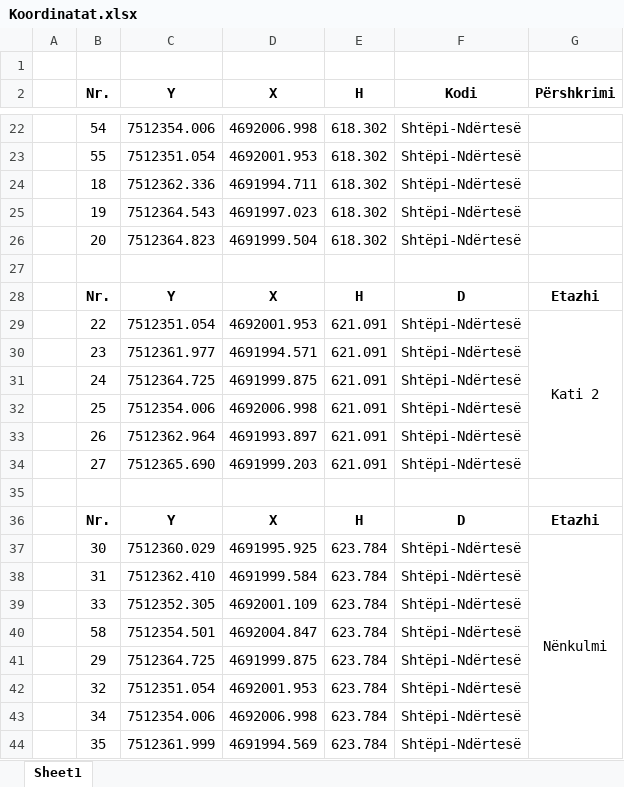
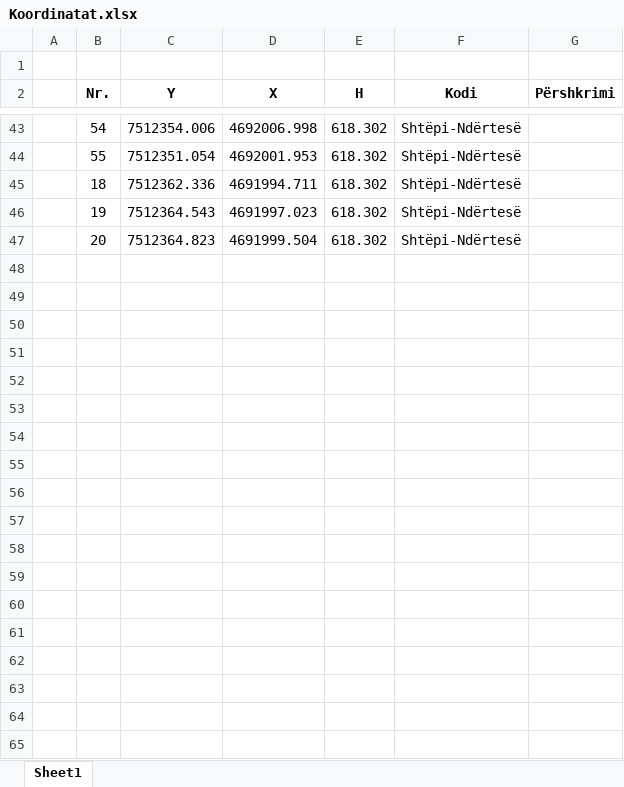
Before and after one commit to geo-coding/733-20-FER-AGIMI, an Excel workbook: 5-Njësite-banesore/regjistri/Koordinatat.xlsx, sheet Sheet1, drawn as a sheet; only a part is shown, gaps mark what is left out; the shorter side is filled out with more unchanged rows; values as stored, in another font and other column widths than the file's, no borders; removed rows and columns are numbered as before the commit, all else as after; the diff covers the shown part only; the diff names each change by its address in the sheet, - before the commit and + after, or states it on an @@ line.

```diff
--- a/5-Njësite-banesore/regjistri/Koordinatat.xlsx (sheet Sheet1)
+++ b/5-Njësite-banesore/regjistri/Koordinatat.xlsx (sheet Sheet1)
-row 27: (empty)
-row 28:  | Nr. | Y | X | H | D | Etazhi
-row 29:  | 22 | 7512351.054 | 4692001.953 | 621.091 | Shtëpi-Ndërtesë | Kati 2
-row 30:  | 23 | 7512361.977 | 4691994.571 | 621.091 | Shtëpi-Ndërtesë
-row 31:  | 24 | 7512364.725 | 4691999.875 | 621.091 | Shtëpi-Ndërtesë
-row 32:  | 25 | 7512354.006 | 4692006.998 | 621.091 | Shtëpi-Ndërtesë
-row 33:  | 26 | 7512362.964 | 4691993.897 | 621.091 | Shtëpi-Ndërtesë
-row 34:  | 27 | 7512365.690 | 4691999.203 | 621.091 | Shtëpi-Ndërtesë
-row 35: (empty)
-row 36:  | Nr. | Y | X | H | D | Etazhi
-row 37:  | 30 | 7512360.029 | 4691995.925 | 623.784 | Shtëpi-Ndërtesë | Nënkulmi
-row 38:  | 31 | 7512362.410 | 4691999.584 | 623.784 | Shtëpi-Ndërtesë
-row 39:  | 33 | 7512352.305 | 4692001.109 | 623.784 | Shtëpi-Ndërtesë
-row 40:  | 58 | 7512354.501 | 4692004.847 | 623.784 | Shtëpi-Ndërtesë
-row 41:  | 29 | 7512364.725 | 4691999.875 | 623.784 | Shtëpi-Ndërtesë
-row 42:  | 32 | 7512351.054 | 4692001.953 | 623.784 | Shtëpi-Ndërtesë
-row 43:  | 34 | 7512354.006 | 4692006.998 | 623.784 | Shtëpi-Ndërtesë
-row 44:  | 35 | 7512361.999 | 4691994.569 | 623.784 | Shtëpi-Ndërtesë
```
Also changed, not shown: 21 added rows, 20 removed rows and 30 edited cells elsewhere in this sheet, 11 other files.
